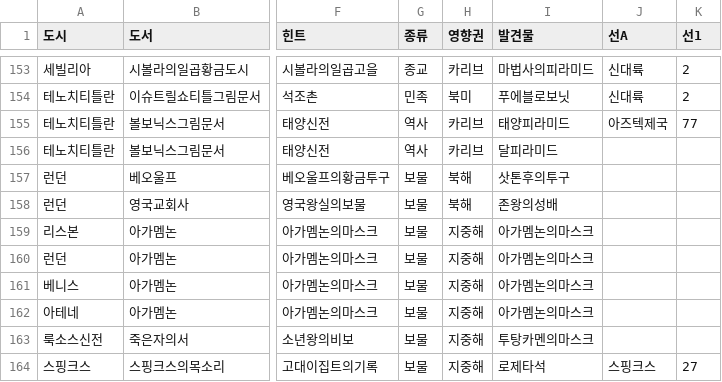
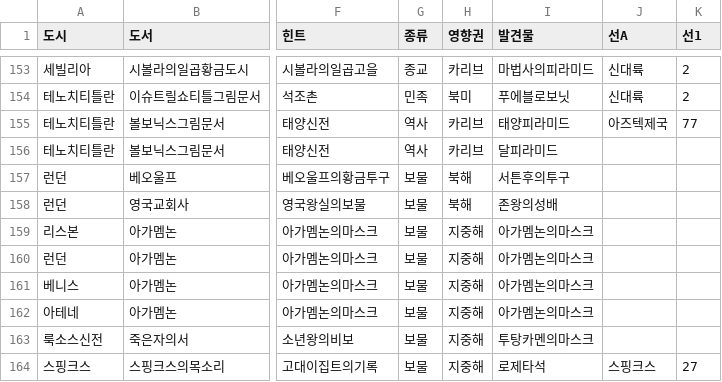
Before and after one commit to Kyeongrok/cds-remake, a CSV file: CdsHelper/book2.csv, drawn as a sheet; only a part is shown, gaps mark what is left out; the diff names each change by its address in the sheet, - before the commit and + after, or states it on an @@ line.

```diff
--- a/CdsHelper/book2.csv
+++ b/CdsHelper/book2.csv
-I157 (발견물): 삿톤후의투구
+I157 (발견물): 서튼후의투구
```
Also changed, not shown: 5 other files.
